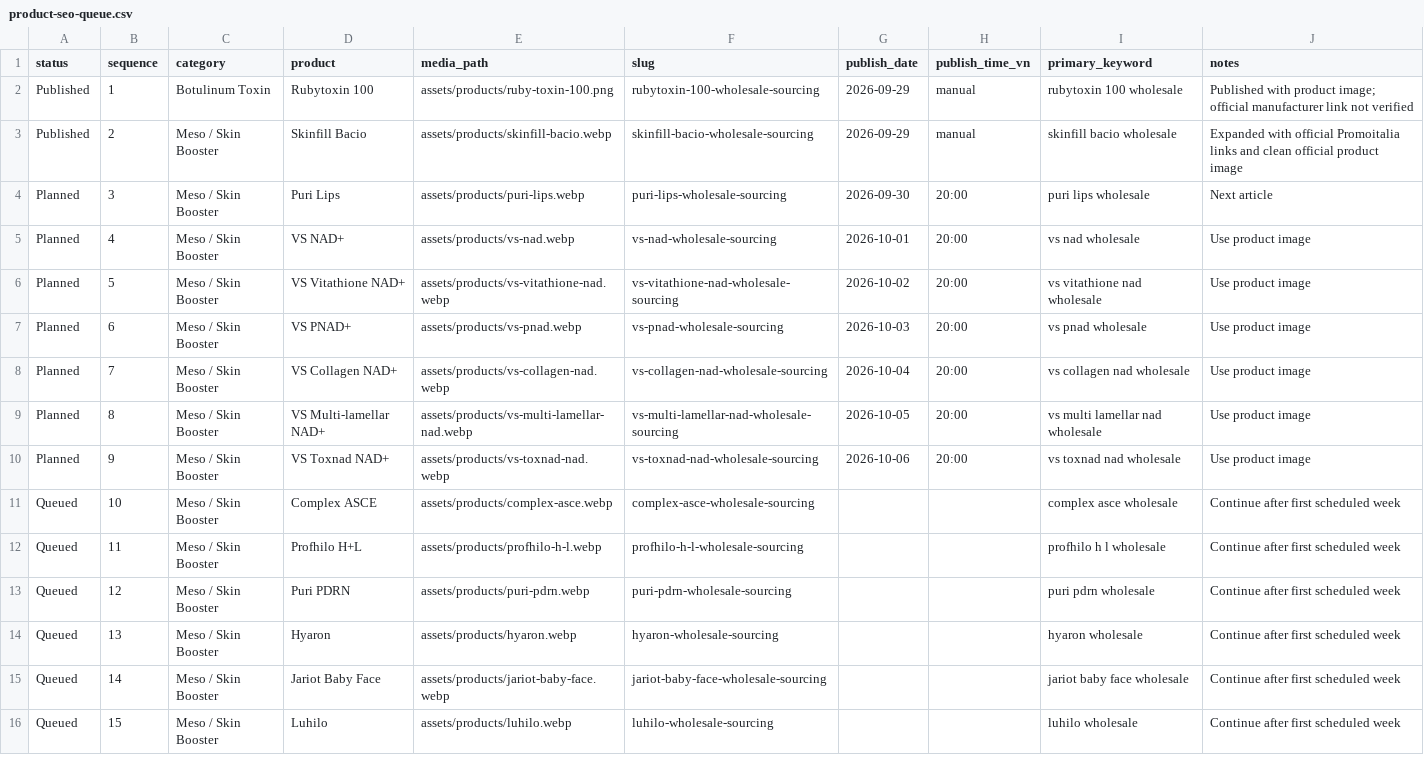
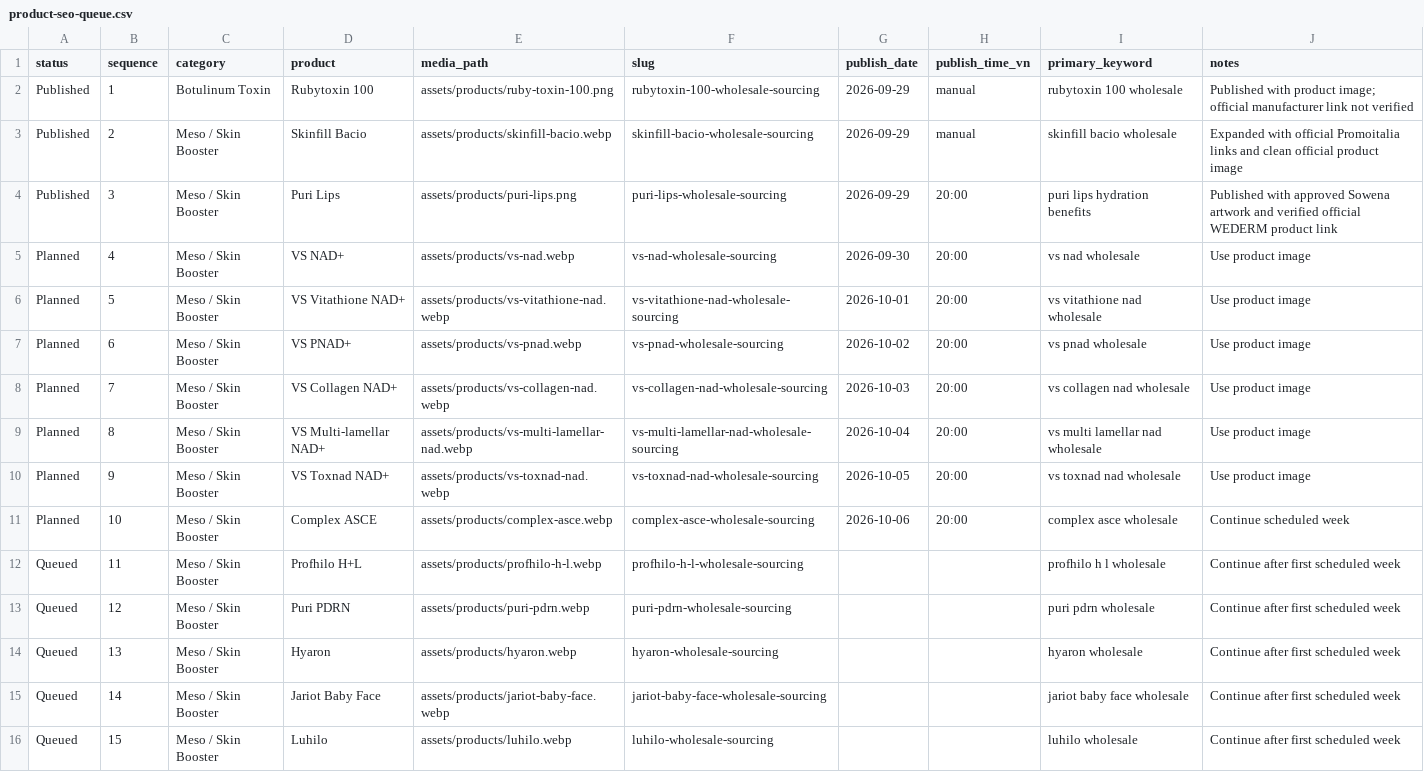
Before and after one commit to sowenabeauty/sowena-beauty-website, a CSV file: seo-automation/product-seo-queue.csv, drawn as a sheet.

```diff
--- a/seo-automation/product-seo-queue.csv
+++ b/seo-automation/product-seo-queue.csv
@@ -3,10 +3,10 @@ Published,1,Botulinum Toxin,Rubytoxin 100,assets/products/ruby-toxin-100.png,rub
 Published,2,Meso / Skin Booster,Skinfill Bacio,assets/products/skinfill-bacio.webp,skinfill-bacio-wholesale-sourcing,2026-09-29,manual,skinfill bacio wholesale,Expanded with official Promoitalia links and clean official product image
-Planned,3,Meso / Skin Booster,Puri Lips,assets/products/puri-lips.webp,puri-lips-wholesale-sourcing,2026-09-30,20:00,puri lips wholesale,Next article
-Planned,4,Meso / Skin Booster,VS NAD+,assets/products/vs-nad.webp,vs-nad-wholesale-sourcing,2026-10-01,20:00,vs nad wholesale,Use product image
-Planned,5,Meso / Skin Booster,VS Vitathione NAD+,assets/products/vs-vitathione-nad.webp,vs-vitathione-nad-wholesale-sourcing,2026-10-02,20:00,vs vitathione nad wholesale,Use product image
-Planned,6,Meso / Skin Booster,VS PNAD+,assets/products/vs-pnad.webp,vs-pnad-wholesale-sourcing,2026-10-03,20:00,vs pnad wholesale,Use product image
-Planned,7,Meso / Skin Booster,VS Collagen NAD+,assets/products/vs-collagen-nad.webp,vs-collagen-nad-wholesale-sourcing,2026-10-04,20:00,vs collagen nad wholesale,Use product image
-Planned,8,Meso / Skin Booster,VS Multi-lamellar NAD+,assets/products/vs-multi-lamellar-nad.webp,vs-multi-lamellar-nad-wholesale-sourcing,2026-10-05,20:00,vs multi lamellar nad wholesale,Use product image
-Planned,9,Meso / Skin Booster,VS Toxnad NAD+,assets/products/vs-toxnad-nad.webp,vs-toxnad-nad-wholesale-sourcing,2026-10-06,20:00,vs toxnad nad wholesale,Use product image
-Queued,10,Meso / Skin Booster,Complex ASCE,assets/products/complex-asce.webp,complex-asce-wholesale-sourcing,,,complex asce wholesale,Continue after first scheduled week
+Published,3,Meso / Skin Booster,Puri Lips,assets/products/puri-lips.png,puri-lips-wholesale-sourcing,2026-09-29,20:00,puri lips hydration benefits,Published with approved Sowena artwork and verified official WEDERM product link
+Planned,4,Meso / Skin Booster,VS NAD+,assets/products/vs-nad.webp,vs-nad-wholesale-sourcing,2026-09-30,20:00,vs nad wholesale,Use product image
+Planned,5,Meso / Skin Booster,VS Vitathione NAD+,assets/products/vs-vitathione-nad.webp,vs-vitathione-nad-wholesale-sourcing,2026-10-01,20:00,vs vitathione nad wholesale,Use product image
+Planned,6,Meso / Skin Booster,VS PNAD+,assets/products/vs-pnad.webp,vs-pnad-wholesale-sourcing,2026-10-02,20:00,vs pnad wholesale,Use product image
+Planned,7,Meso / Skin Booster,VS Collagen NAD+,assets/products/vs-collagen-nad.webp,vs-collagen-nad-wholesale-sourcing,2026-10-03,20:00,vs collagen nad wholesale,Use product image
+Planned,8,Meso / Skin Booster,VS Multi-lamellar NAD+,assets/products/vs-multi-lamellar-nad.webp,vs-multi-lamellar-nad-wholesale-sourcing,2026-10-04,20:00,vs multi lamellar nad wholesale,Use product image
+Planned,9,Meso / Skin Booster,VS Toxnad NAD+,assets/products/vs-toxnad-nad.webp,vs-toxnad-nad-wholesale-sourcing,2026-10-05,20:00,vs toxnad nad wholesale,Use product image
+Planned,10,Meso / Skin Booster,Complex ASCE,assets/products/complex-asce.webp,complex-asce-wholesale-sourcing,2026-10-06,20:00,complex asce wholesale,Continue scheduled week
 Queued,11,Meso / Skin Booster,Profhilo H+L,assets/products/profhilo-h-l.webp,profhilo-h-l-wholesale-sourcing,,,profhilo h l wholesale,Continue after first scheduled week
```
Also changed, not shown: seo-automation/content-calendar-template.csv, 6 other files.
